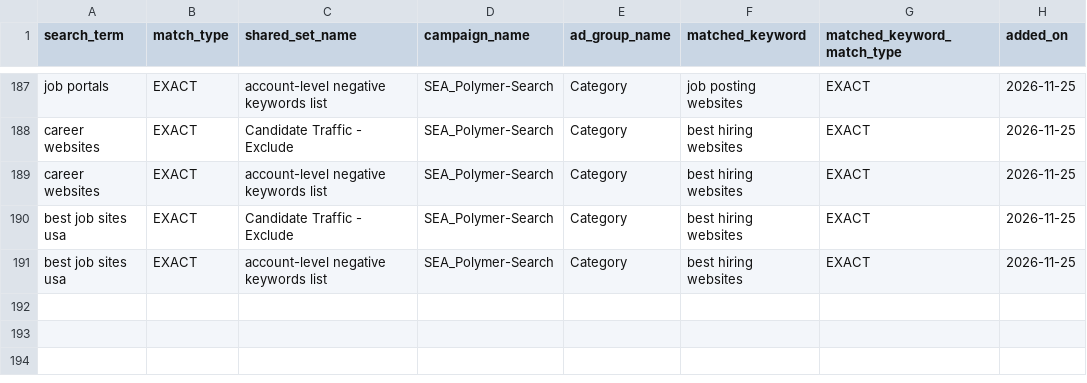
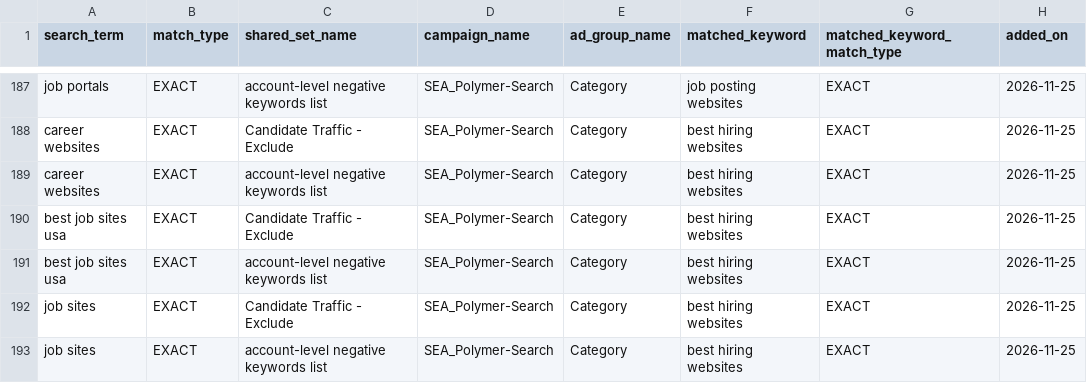
Before and after one commit to jessicagertig/paid-ads-management-pipeline, a CSV file: catalogue/added_negatives.csv, drawn as a sheet; only a part is shown, gaps mark what is left out; the diff names each change by its address in the sheet, - before the commit and + after, or states it on an @@ line.

```diff
--- a/catalogue/added_negatives.csv
+++ b/catalogue/added_negatives.csv
+row 192: job sites | EXACT | Candidate Traffic - Exclude | SEA_Polymer-Search | Category | best hiring websites | EXACT | 2026-11-25
+row 193: job sites | EXACT | account-level negative keywords list | SEA_Polymer-Search | Category | best hiring websites | EXACT | 2026-11-25
```
